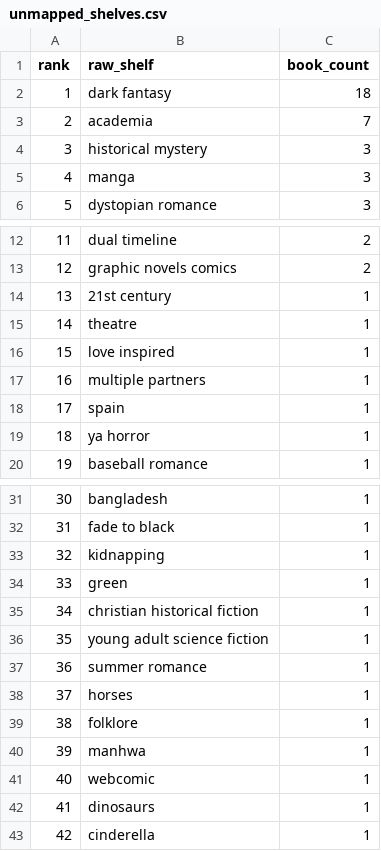
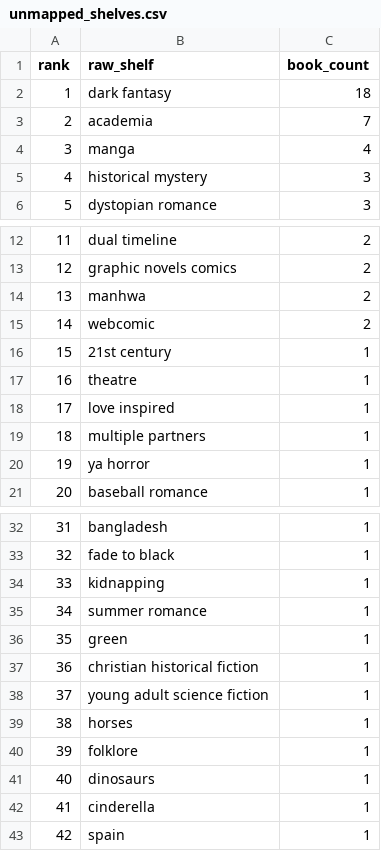
Before and after one commit to mariah32p/threnne-analytics, a CSV file: data/exports/unmapped_shelves.csv, drawn as a sheet; only a part is shown, gaps mark what is left out; removed rows and columns are numbered as before the commit, all else as after; the diff names each change by its address in the sheet, - before the commit and + after, or states it on an @@ line.

```diff
--- a/data/exports/unmapped_shelves.csv
+++ b/data/exports/unmapped_shelves.csv
+row 4: 3 | manga | 4
@@ column A (rank) renumbered between rows 5 and 42 @@
-row 5: 4 | manga | 3
+row 14: 13 | manhwa | 2
+row 15: 14 | webcomic | 2
@@ row 37 moved to row 35: 34 @@
-row 40: 39 | manhwa | 1
-row 41: 40 | webcomic | 1
@@ row 18 moved to row 43: 42 @@
```
Also changed, not shown: data/exports/forecast_report.csv, data/exports/forecast_stacks_report.csv, 4 other files.
